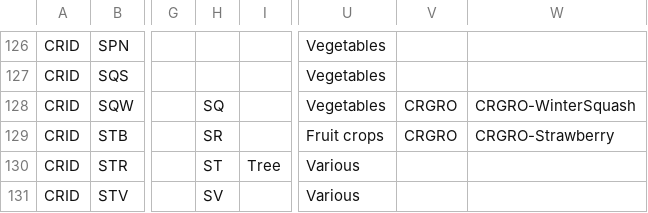
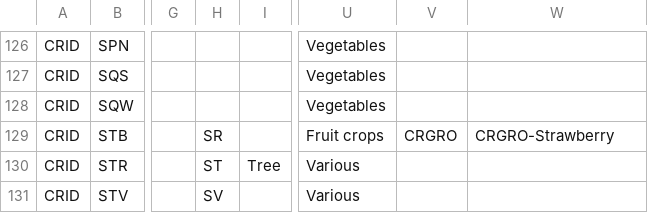
Before and after one commit to DSSAT/icasa-mvl, a CSV file: src/main/resources/icasa-mvl/crop_codes.csv, drawn as a sheet; only a part is shown, gaps mark what is left out; the diff names each change by its address in the sheet, - before the commit and + after, or states it on an @@ line.

Commit message:
Remove winter squash

```diff
--- a/src/main/resources/icasa-mvl/crop_codes.csv
+++ b/src/main/resources/icasa-mvl/crop_codes.csv
-H128: SQ
+H128: (empty)
-V128: CRGRO
+V128: (empty)
-W128: CRGRO-WinterSquash
+W128: (empty)
```
